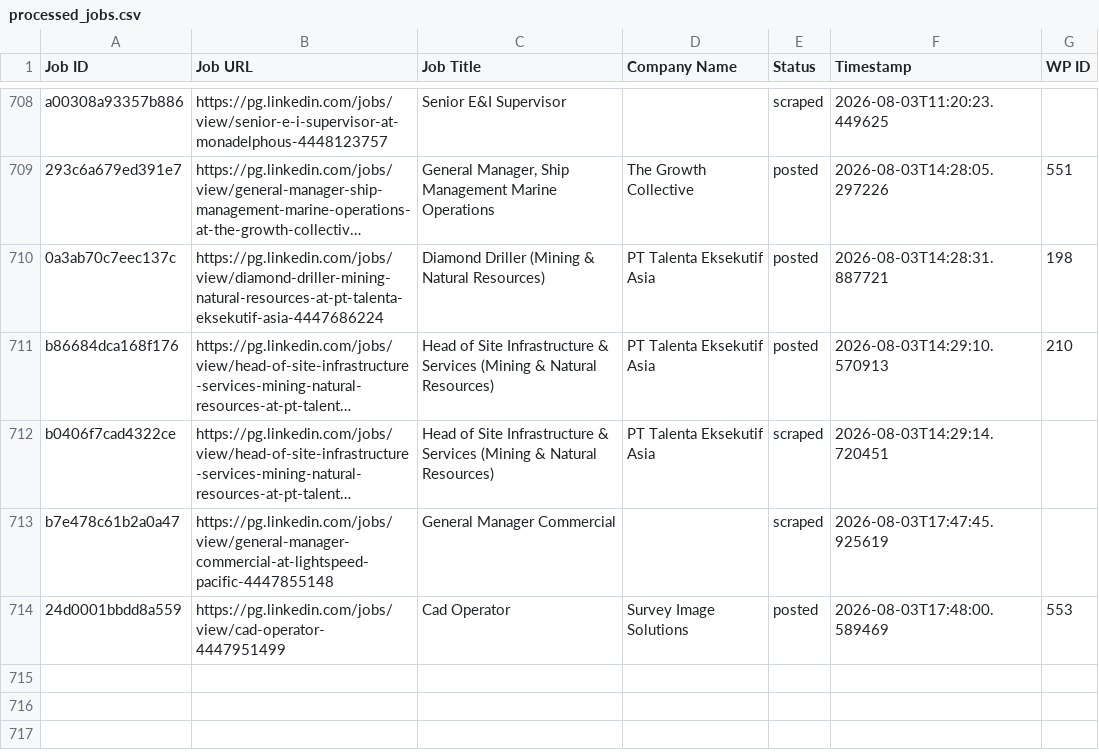
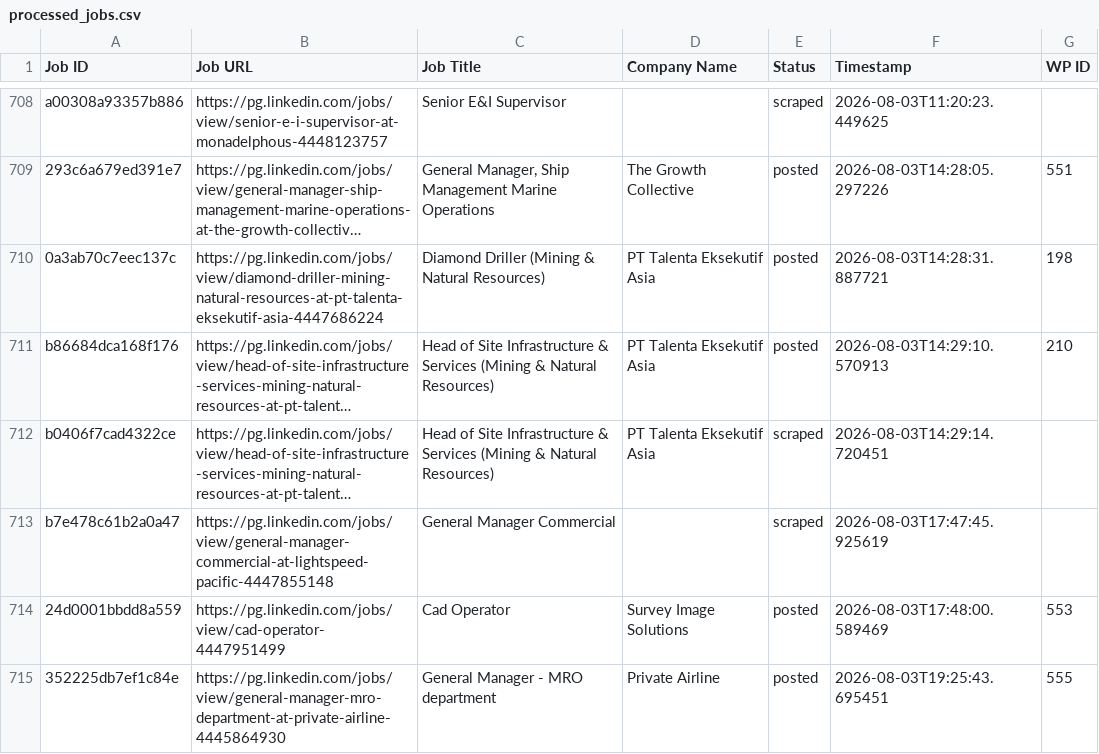
Before and after one commit to innovationinc2000/pg, a CSV file: processed_jobs.csv, drawn as a sheet; only a part is shown, gaps mark what is left out; long unchanged cells end in ….

```diff
--- a/processed_jobs.csv
+++ b/processed_jobs.csv
@@ -719 +719,2 @@ b7e478c61b2a0a47,https://pg.linkedin.com/jobs/view/general-manager-commercial-at
 24d0001bbdd8a559,https://pg.linkedin.com/jobs/view/cad-operator-4447951499,Cad Operator,Survey Image Solutions,posted,2026-08-03T17:48:00.589469,553
+352225db7ef1c84e,https://pg.linkedin.com/jobs/view/general-manager-mro-department-at-private-airline-4445864930,General Manager - MRO department,Private Airline,posted,2026-08-03T19:25:43.695451,555
```
